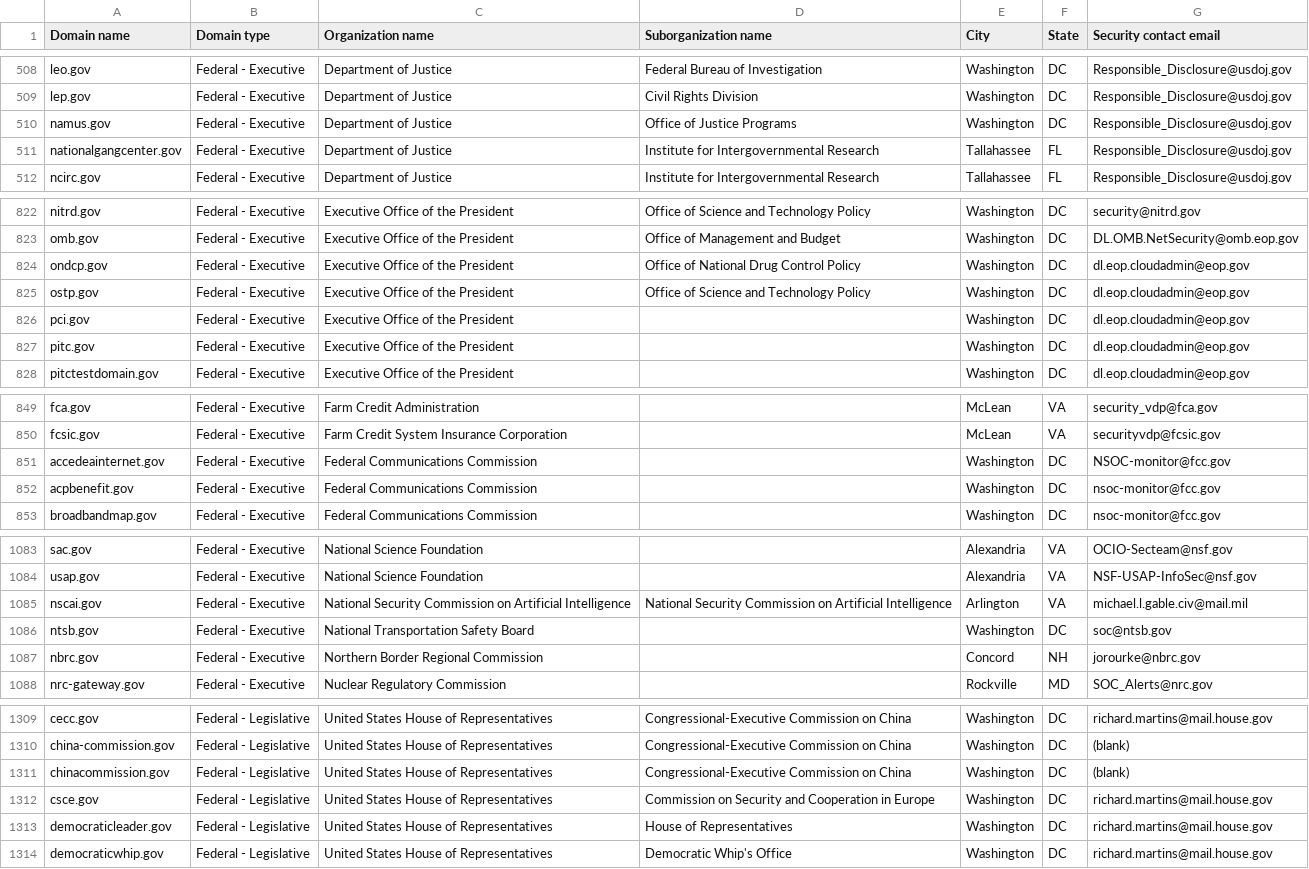
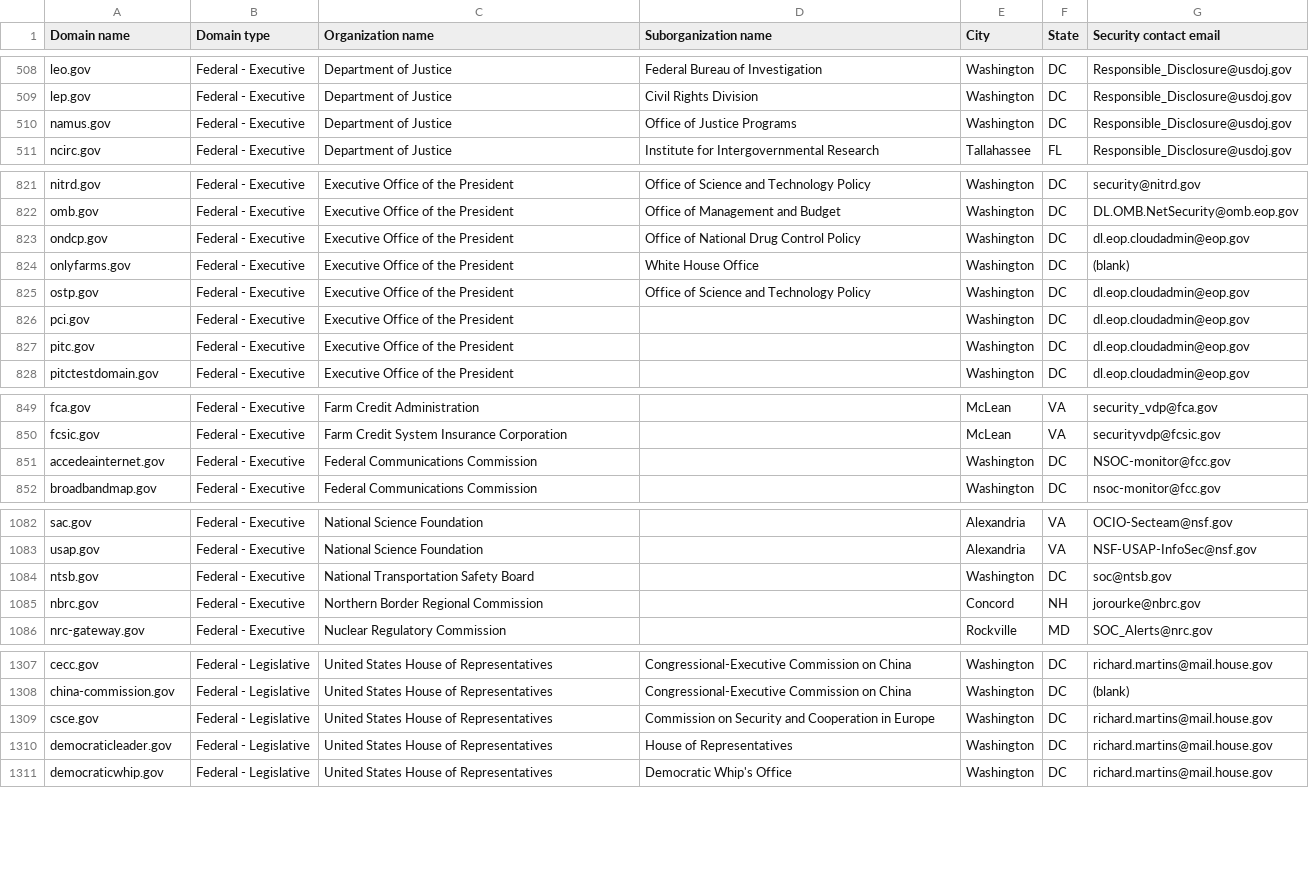
Before and after one commit to GSA/federal-website-index, a CSV file: data/source-list-snapshots/gov.csv, drawn as a sheet; only a part is shown, gaps mark what is left out; removed rows and columns are numbered as before the commit, all else as after; the diff names each change by its address in the sheet, - before the commit and + after, or states it on an @@ line.

```diff
--- a/data/source-list-snapshots/gov.csv
+++ b/data/source-list-snapshots/gov.csv
-row 511: nationalgangcenter.gov | Federal - Executive | Department of Justice | Institute for Intergovernmental Research | Tallahassee | FL | Responsible_Disclosure@usdoj.gov
+row 824: onlyfarms.gov | Federal - Executive | Executive Office of the President | White House Office | Washington | DC | (blank)
-row 852: acpbenefit.gov | Federal - Executive | Federal Communications Commission |  | Washington | DC | nsoc-monitor@fcc.gov
-row 1085: nscai.gov | Federal - Executive | National Security Commission on Artificial Intelligence | National Security Commission on Artificial Intelligence | Arlington | VA | michael.l.gable.civ@mail.mil
-row 1311: chinacommission.gov | Federal - Legislative | United States House of Representatives | Congressional-Executive Commission on China | Washington | DC | (blank)
```
Also changed, not shown: data/formatted-source-lists/dap_2.csv, data/formatted-source-lists/final_url_websites.csv, 7 other files.
